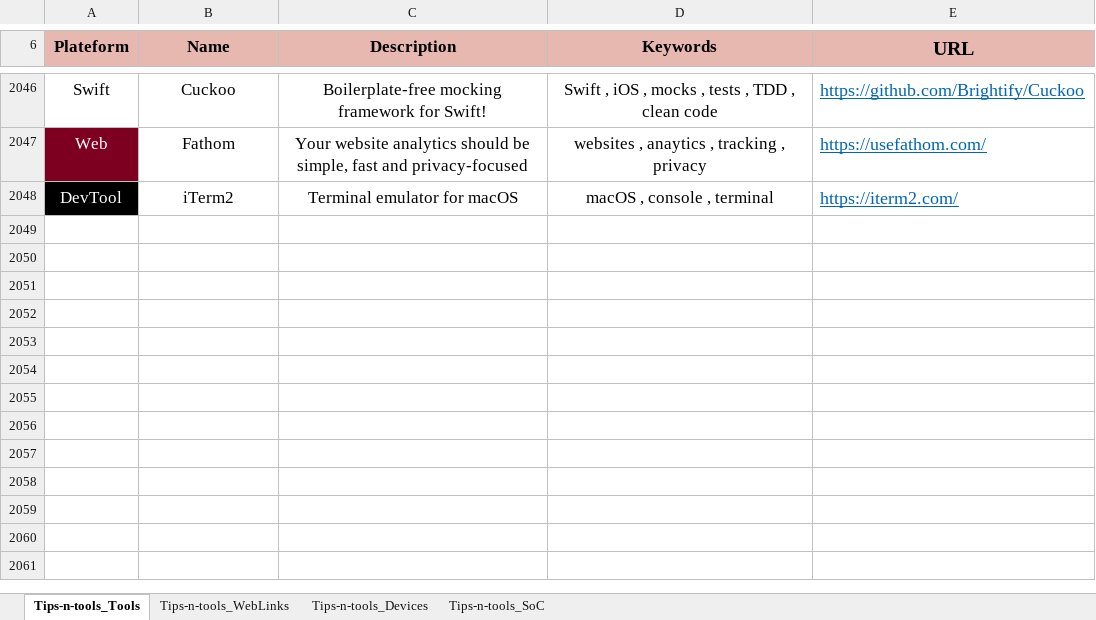
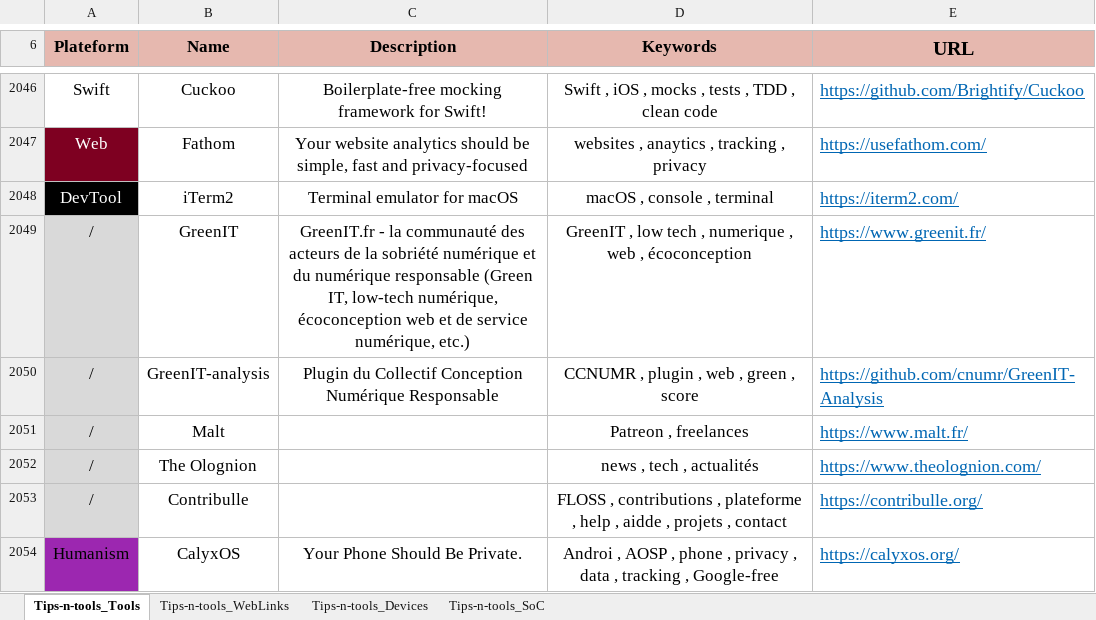
Before and after one commit to pylapp/Tips-tools, an Excel workbook: contents/Tips-n-tools.xlsx, sheet Tips-n-tools_Tools, drawn as a sheet; only a part is shown, gaps mark what is left out; values as stored, in another font and other column widths than the file's, no borders; the diff names each change by its address in the sheet, - before the commit and + after, or states it on an @@ line.

Commit message:
chore: content - more things
Signed-off-by: Pierre-Yves Lapersonne <dev@pylapersonne.info>

```diff
--- a/contents/Tips-n-tools.xlsx (sheet Tips-n-tools_Tools)
+++ b/contents/Tips-n-tools.xlsx (sheet Tips-n-tools_Tools)
+row 2049: / | GreenIT | GreenIT.fr - la communauté des acteurs de la sobriété numérique et du numérique responsable (Green IT, low-tech numérique, écoconception web et de service numérique, etc.) | GreenIT , low tech , numerique , web , écoconception | https://www.greenit.fr/
+row 2050: / | GreenIT-analysis | Plugin du Collectif Conception Numérique Responsable | CCNUMR , plugin , web , green , score | https://github.com/cnumr/GreenIT-Analysis
+row 2051: / | Malt |  | Patreon , freelances | https://www.malt.fr/
+row 2052: / | The Olognion |  | news , tech , actualités | https://www.theolognion.com/
+row 2053: / | Contribulle |  | FLOSS , contributions , plateforme , help , aidde , projets , contact | https://contribulle.org/
+row 2054: Humanism | CalyxOS | Your Phone Should Be Private. | Androi , AOSP , phone , privacy , data , tracking , Google-free | https://calyxos.org/
```
Also changed, not shown: sheet Tips-n-tools_WebLinks, 8 other files.
